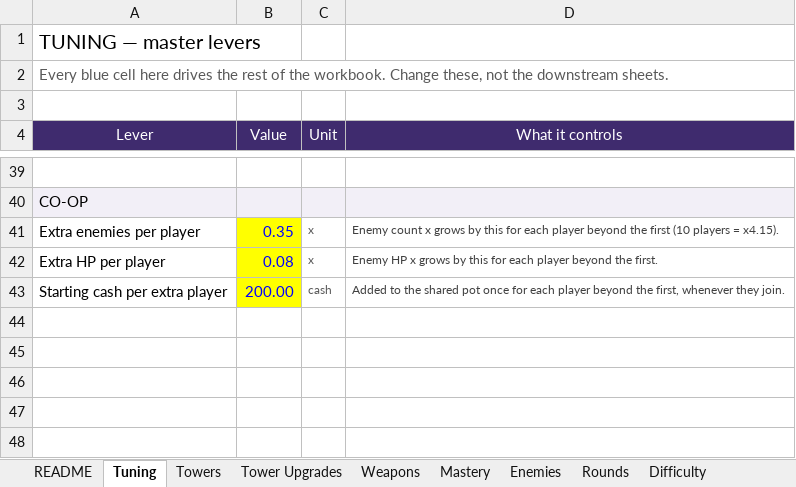
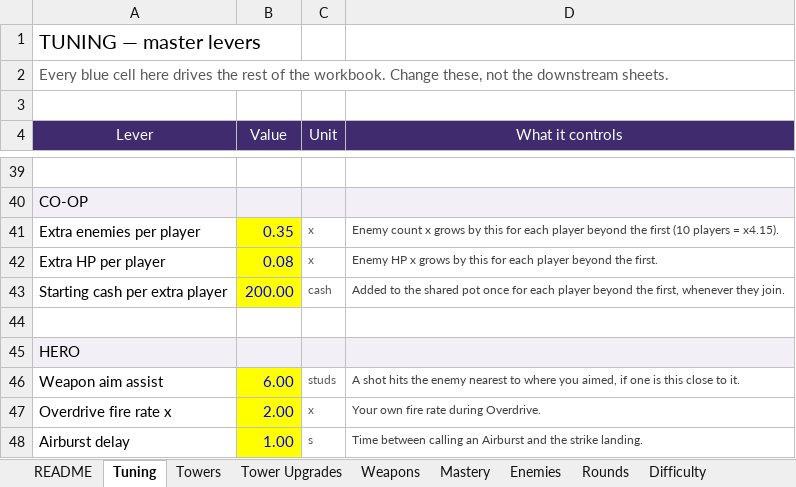
Before and after one commit to BigJover/storm-split, an Excel workbook: Storm-Split-Balance.xlsx, sheet Tuning, drawn as a sheet; only a part is shown, gaps mark what is left out; values as stored, in another font and other column widths than the file's, no borders; the diff names each change by its address in the sheet, - before the commit and + after, or states it on an @@ line.

```diff
--- a/Storm-Split-Balance.xlsx (sheet Tuning)
+++ b/Storm-Split-Balance.xlsx (sheet Tuning)
+row 44: (empty)
+row 45: HERO
+row 46: Weapon aim assist | 6.00 | studs | A shot hits the enemy nearest to where you aimed, if one is this close to it.
+row 47: Overdrive fire rate x | 2.00 | x | Your own fire rate during Overdrive.
+row 48: Airburst delay | 1.00 | s | Time between calling an Airburst and the strike landing.
```
Also changed, not shown: sheet Weapons, 14 other files.
